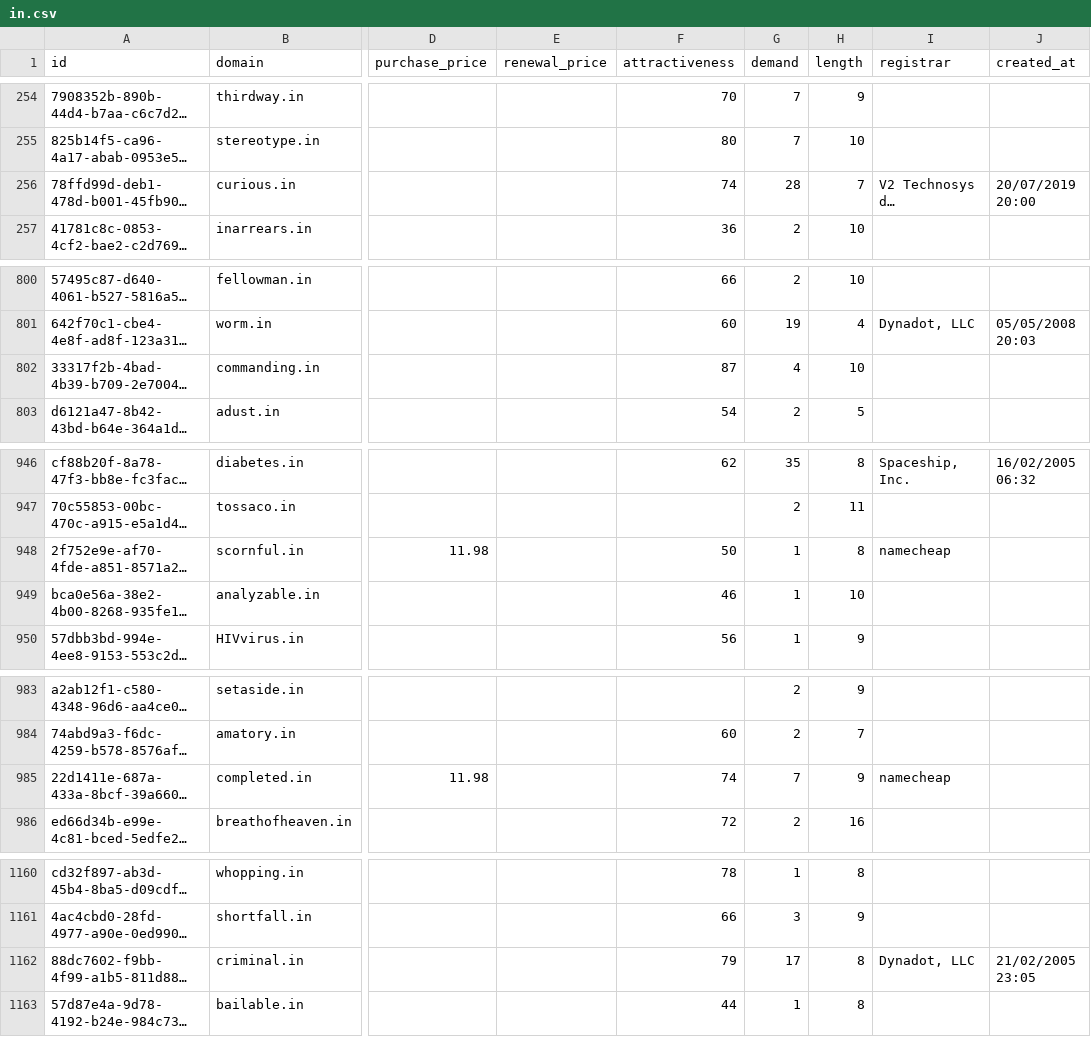
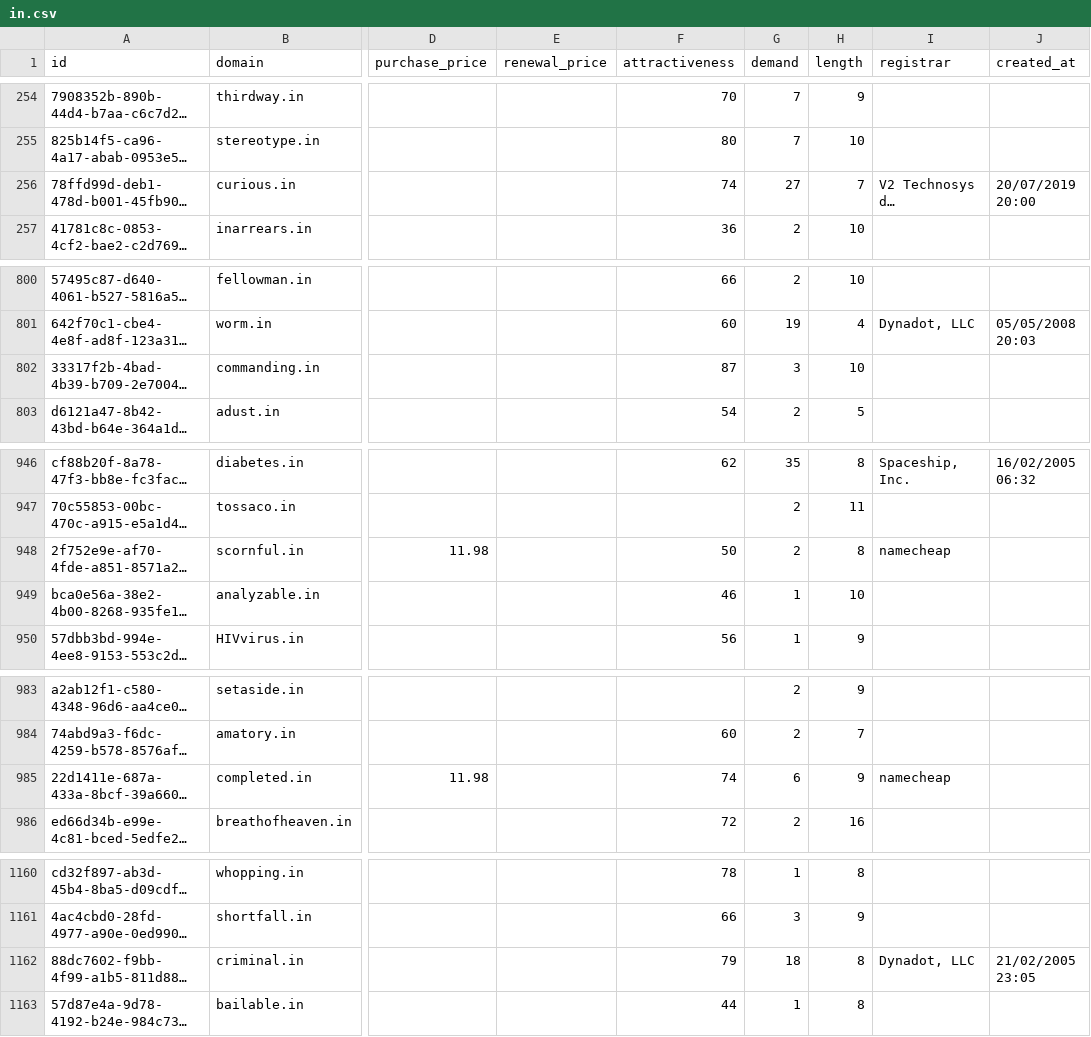
Before and after one commit to UniqueDomains/in-oneword-domains, a CSV file: in.csv, drawn as a sheet; only a part is shown, gaps mark what is left out; long unchanged cells end in …; the diff covers the shown part only; the diff names each change by its address in the sheet, - before the commit and + after, or states it on an @@ line.

```diff
--- a/in.csv
+++ b/in.csv
-G256 (demand): 28
+G256 (demand): 27
-G802 (demand): 4
+G802 (demand): 3
-G948 (demand): 1
+G948 (demand): 2
-G985 (demand): 7
+G985 (demand): 6
-G1162 (demand): 17
+G1162 (demand): 18
```
Also changed, not shown: 21 edited cells elsewhere in this file, 2 other files.
